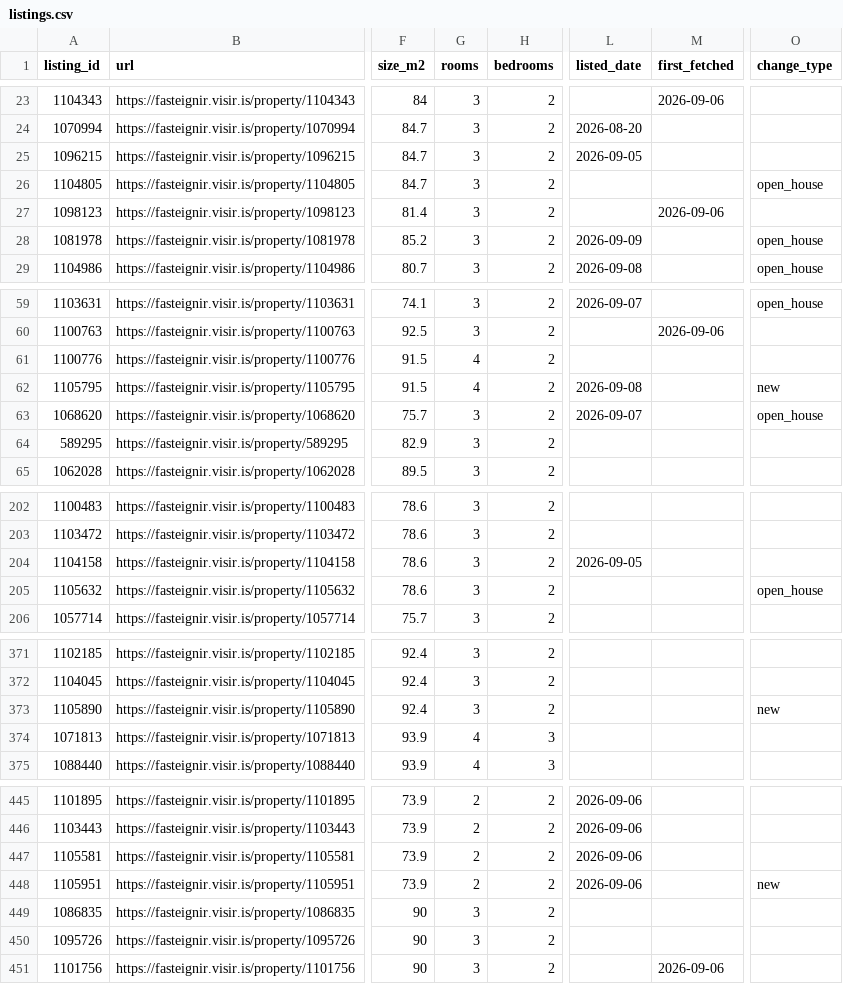
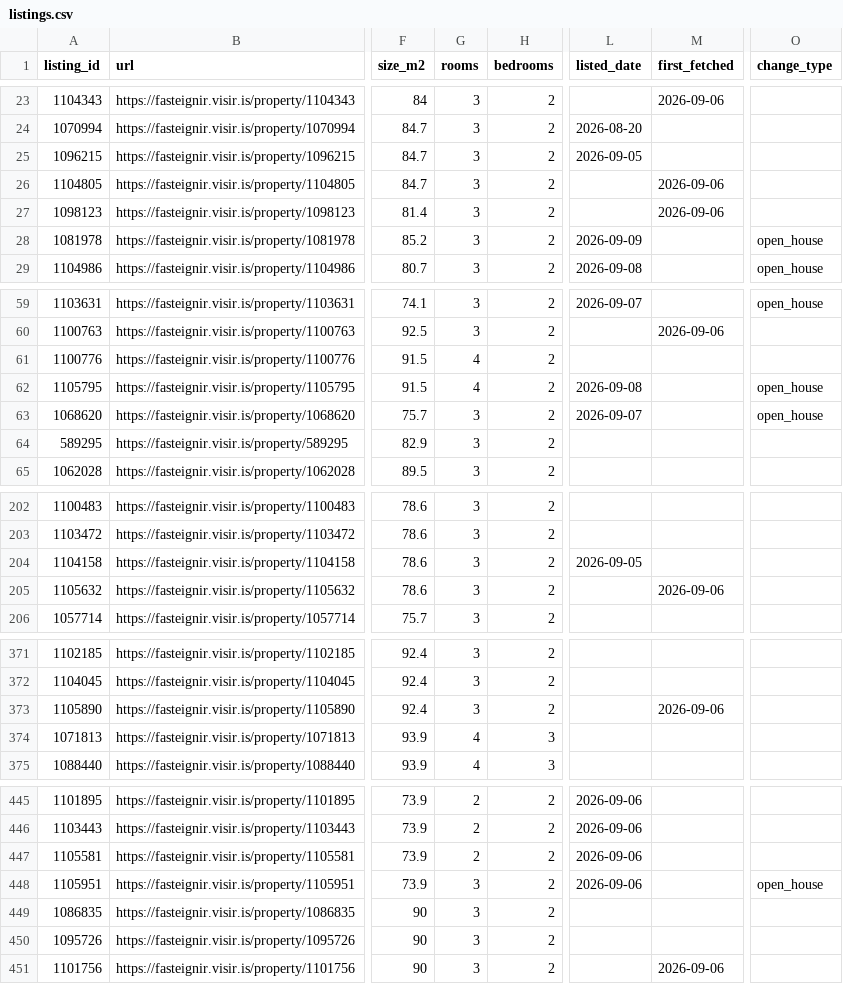
Before and after one commit to alruts/fasteignir-listing-monitor, a CSV file: data/listings.csv, drawn as a sheet; only a part is shown, gaps mark what is left out; the diff names each change by its address in the sheet, - before the commit and + after, or states it on an @@ line.

Commit message:
Update house listings

```diff
--- a/data/listings.csv
+++ b/data/listings.csv
-M26 (first_fetched): (empty)
+M26 (first_fetched): 2026-09-06
-O26 (change_type): open_house
+O26 (change_type): (empty)
-O62 (change_type): new
+O62 (change_type): open_house
-M205 (first_fetched): (empty)
+M205 (first_fetched): 2026-09-06
-O205 (change_type): open_house
+O205 (change_type): (empty)
-M373 (first_fetched): (empty)
+M373 (first_fetched): 2026-09-06
-O373 (change_type): new
+O373 (change_type): (empty)
-G448 (rooms): 2
+G448 (rooms): 3
-O448 (change_type): new
+O448 (change_type): open_house
```
Also changed, not shown: 2 other files.
